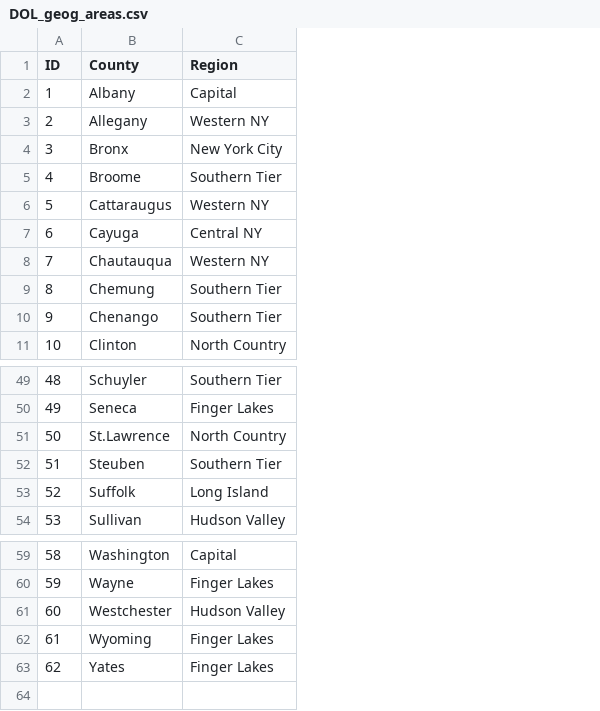
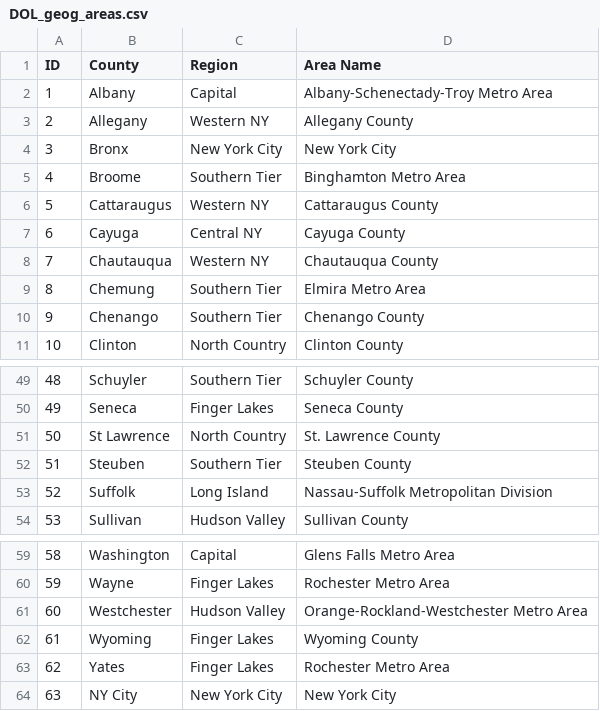
Before and after one commit to rpidrivestick/Spring2021_final_project, a CSV file: DOL_geog_areas.csv, drawn as a sheet; only a part is shown, gaps mark what is left out; the diff names each change by its address in the sheet, - before the commit and + after, or states it on an @@ line.

```diff
--- a/DOL_geog_areas.csv
+++ b/DOL_geog_areas.csv
+column D (Area Name), rows 2-11: Albany-Schenectady-Troy Metro Area | Allegany County | New York City | Binghamton Metro Area | Cattaraugus County | Cayuga County | Chautauqua County | Elmira Metro Area | Chenango County | Clinton County; rows 49-54: Schuyler County | Seneca County | St. Lawrence County | Steuben County | Nassau-Suffolk Metropolitan Division | Sullivan County; rows 59-63: Glens Falls Metro Area | Rochester Metro Area | Orange-Rockland-Westchester Metro Area | Wyoming County | Rochester Metro Area
-B51 (County): St.Lawrence
+B51 (County): St Lawrence
+row 64: 63 | NY City | New York City | New York City
```
Also changed, not shown: 4 other files.
